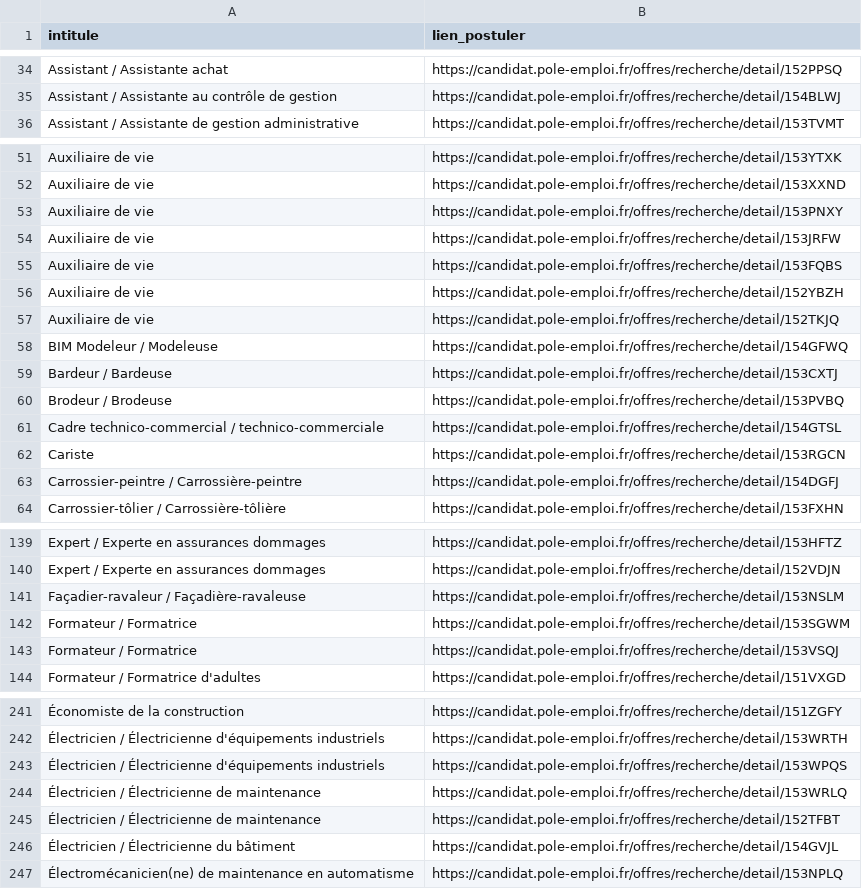
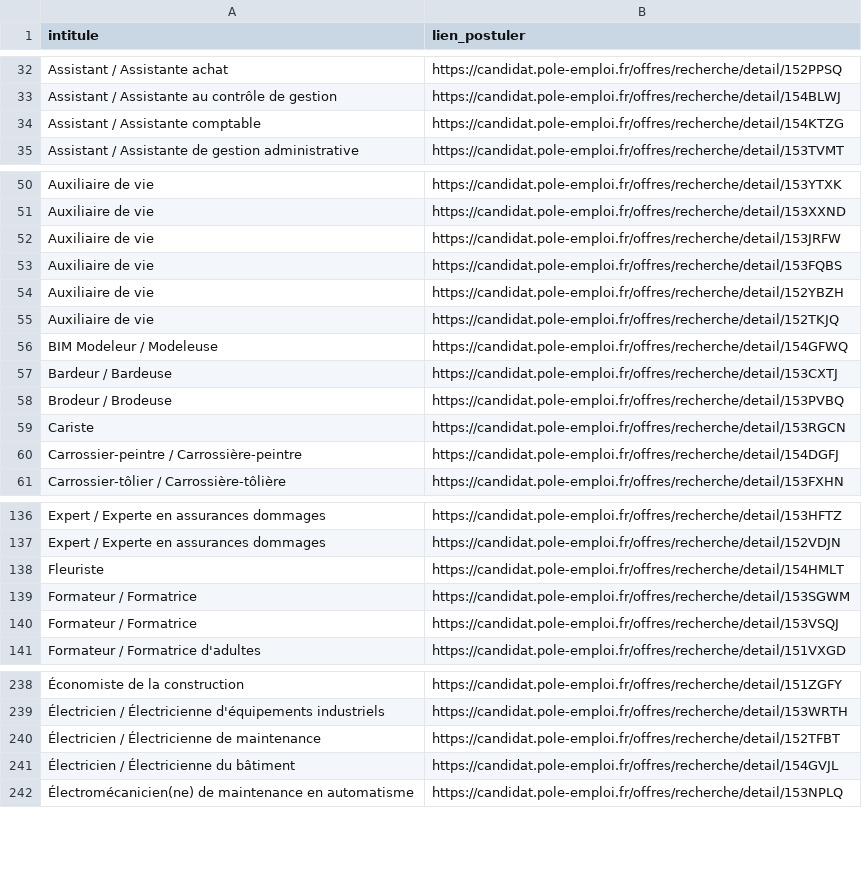
Before and after one commit to libkhadir/stats-tension-emploi-france, a CSV file: export.csv, drawn as a sheet; only a part is shown, gaps mark what is left out; removed rows and columns are numbered as before the commit, all else as after; the diff covers the shown part only; the diff names each change by its address in the sheet, - before the commit and + after, or states it on an @@ line.

```diff
--- a/export.csv
+++ b/export.csv
+row 34: Assistant / Assistante comptable | https://candidat.pole-emploi.fr/offres/recherche/detail/154KTZG
-row 53: Auxiliaire de vie | https://candidat.pole-emploi.fr/offres/recherche/detail/153PNXY
-row 61: Cadre technico-commercial / technico-commerciale | https://candidat.pole-emploi.fr/offres/recherche/detail/154GTSL
-row 141: Façadier-ravaleur / Façadière-ravaleuse | https://candidat.pole-emploi.fr/offres/recherche/detail/153NSLM
+row 138: Fleuriste | https://candidat.pole-emploi.fr/offres/recherche/detail/154HMLT
-row 243: Électricien / Électricienne d'équipements industriels | https://candidat.pole-emploi.fr/offres/recherche/detail/153WPQS
-row 244: Électricien / Électricienne de maintenance | https://candidat.pole-emploi.fr/offres/recherche/detail/153WRLQ
```
Also changed, not shown: 5 added rows, 7 removed rows and 2 edited cells elsewhere in this file.
